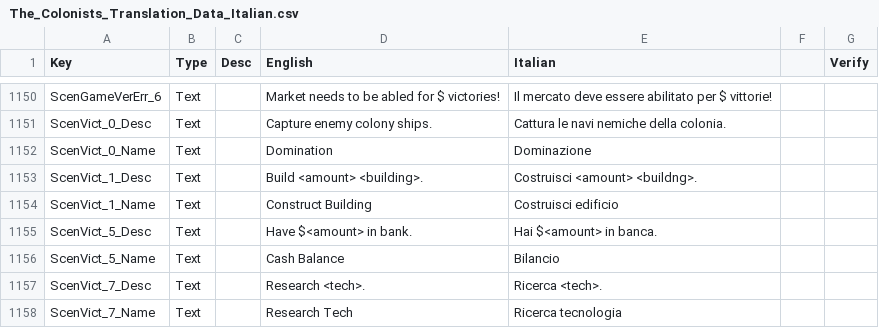
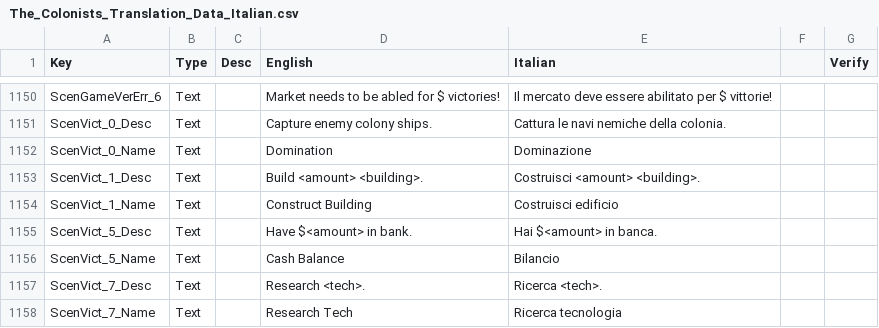
Before and after one commit to ScrappyCocco/TheColonistsItalian, a CSV file: The_Colonists_Translation_Data_Italian.csv, drawn as a sheet; only a part is shown, gaps mark what is left out.

```diff
--- a/The_Colonists_Translation_Data_Italian.csv
+++ b/The_Colonists_Translation_Data_Italian.csv
@@ -1467,3 +1467,3 @@ ScenVict_0_Desc,Text,,Capture enemy colony ships.,Cattura le navi nemiche della
 ScenVict_0_Name,Text,,Domination,Dominazione,,
-ScenVict_1_Desc,Text,,Build <amount> <building>.,Costruisci <amount> <buildng>.,,
+ScenVict_1_Desc,Text,,Build <amount> <building>.,Costruisci <amount> <building>.,,
 ScenVict_1_Name,Text,,Construct Building,Costruisci edificio,,
```
Also changed, not shown: 1 other file.
